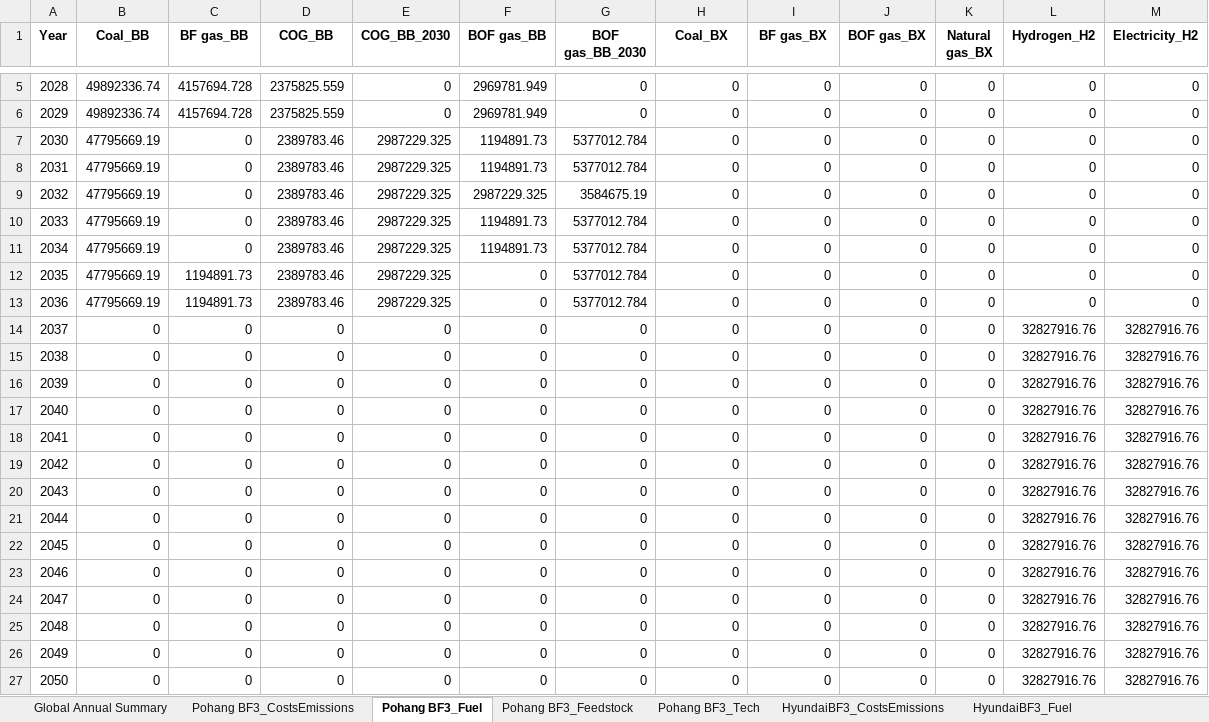
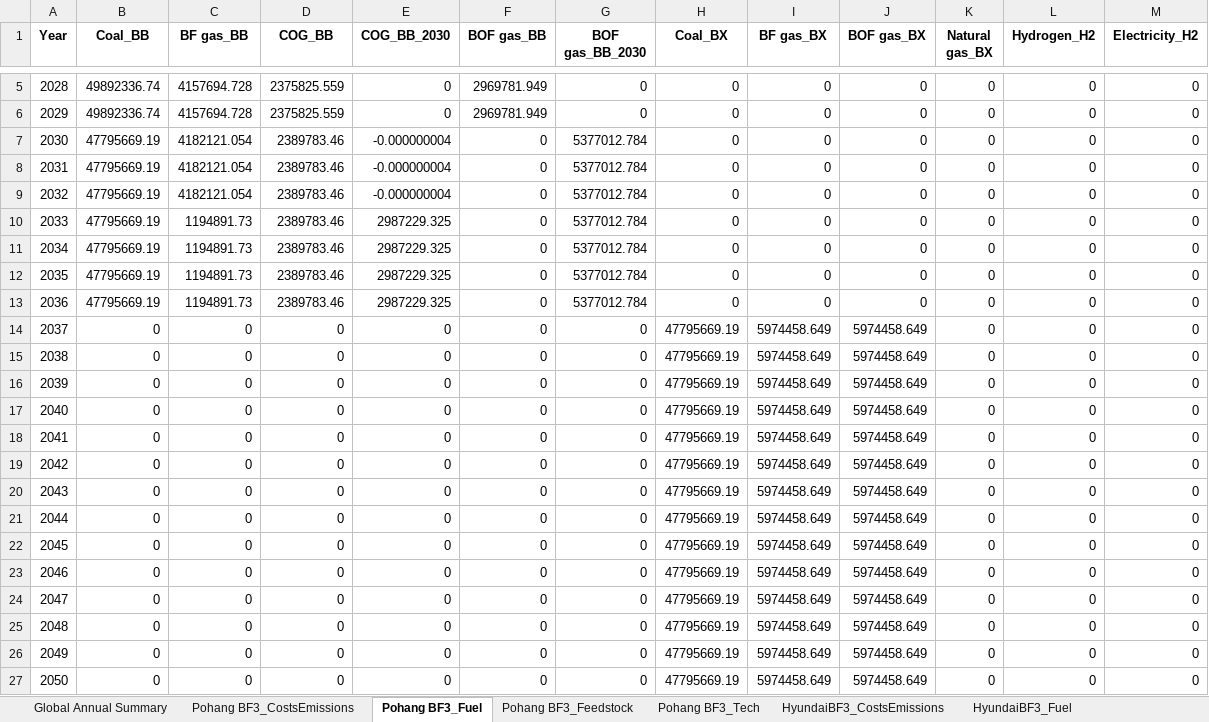
Before and after one commit to PLANiT-Institute/systempathway, an Excel workbook: results/Model_Output.xlsx, sheet Pohang BF3_Fuel, drawn as a sheet; only a part is shown, gaps mark what is left out; values as stored, in another font and other column widths than the file's, no borders; the diff names each change by its address in the sheet, - before the commit and + after, or states it on an @@ line.

```diff
--- a/results/Model_Output.xlsx (sheet Pohang BF3_Fuel)
+++ b/results/Model_Output.xlsx (sheet Pohang BF3_Fuel)
-C7:C9 (BF gas_BB): 0
+C7:C9 (BF gas_BB): 4182121.054
-E7:E9 (COG_BB_2030): 2987229.325
+E7:E9 (COG_BB_2030): -0.000000004
-F7:F8 (BOF gas_BB): 1194891.73
+F7:F8 (BOF gas_BB): 0
-F9 (BOF gas_BB): 2987229.325
+F9 (BOF gas_BB): 0
-G9 (BOF gas_BB_2030): 3584675.19
+G9 (BOF gas_BB_2030): 5377012.784
-C10:C11 (BF gas_BB): 0
+C10:C11 (BF gas_BB): 1194891.73
-F10:F11 (BOF gas_BB): 1194891.73
+F10:F11 (BOF gas_BB): 0
-H14:H27 (Coal_BX): 0
+H14:H27 (Coal_BX): 47795669.19
-I14:I27 (BF gas_BX): 0
+I14:I27 (BF gas_BX): 5974458.649
-J14:J27 (BOF gas_BX): 0
+J14:J27 (BOF gas_BX): 5974458.649
-L14:L27 (Hydrogen_H2): 32827916.76
+L14:L27 (Hydrogen_H2): 0
-M14:M27 (Electricity_H2): 32827916.76
+M14:M27 (Electricity_H2): 0
```
Also changed, not shown: sheet Global Annual Summary, sheet Pohang FNX2_Fuel, sheet HyundaiBF3_Fuel, sheet Pohang FNX2_Tech, sheet Pohang FNX2_CostsEmissions, sheet Pohang FNX2_Feedstock, 10 more sheets, other sheet tabs, database/Steel Data Mar 10.xlsx, 2 other files.
